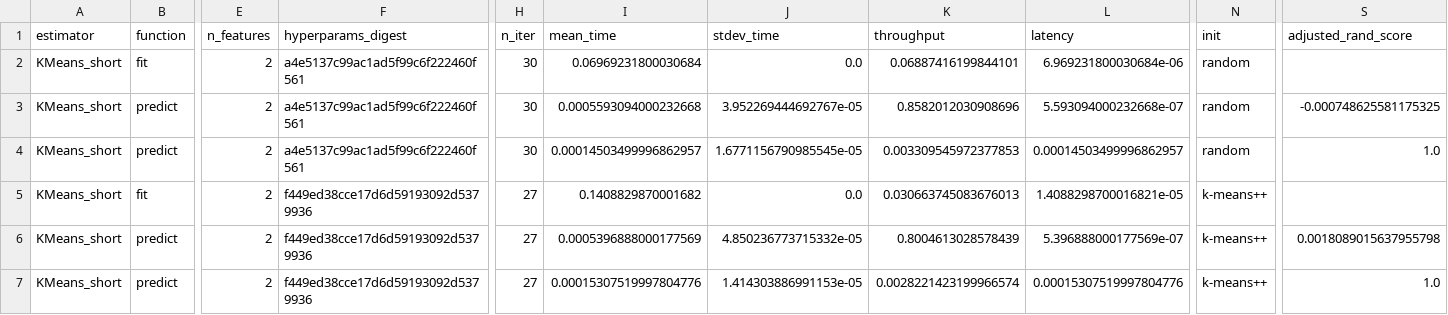
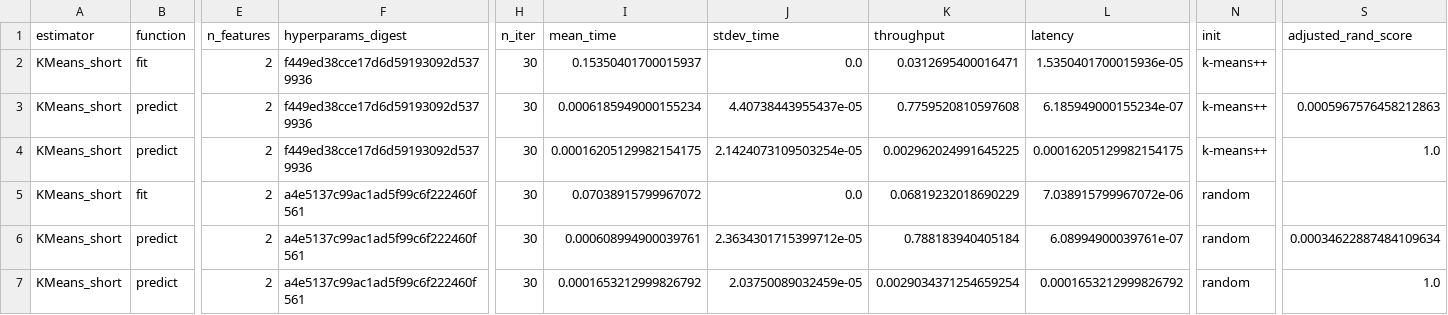
Before and after one commit to mbatoul/sklearn_benchmarks, a CSV file: benchmarking/daal4py_KMeans_short.csv, drawn as a sheet; only a part is shown, gaps mark what is left out; the diff covers the shown part only; the diff names each change by its address in the sheet, - before the commit and + after, or states it on an @@ line.

```diff
--- a/benchmarking/daal4py_KMeans_short.csv
+++ b/benchmarking/daal4py_KMeans_short.csv
-F2:F4 (hyperparams_digest): a4e5137c99ac1ad5f99c6f222460f561
+F2:F4 (hyperparams_digest): f449ed38cce17d6d59193092d5379936
-I2 (mean_time): 0.06969231800030684
+I2 (mean_time): 0.15350401700015937
-K2 (throughput): 0.06887416199844101
+K2 (throughput): 0.0312695400016471
-L2 (latency): 6.969231800030684e-06
+L2 (latency): 1.5350401700015936e-05
-N2:N4 (init): random
+N2:N4 (init): k-means++
-I3 (mean_time): 0.0005593094000232668
+I3 (mean_time): 0.0006185949000155234
-J3 (stdev_time): 3.952269444692767e-05
+J3 (stdev_time): 4.40738443955437e-05
-K3 (throughput): 0.8582012030908696
+K3 (throughput): 0.7759520810597608
-L3 (latency): 5.593094000232668e-07
+L3 (latency): 6.185949000155234e-07
-S3 (adjusted_rand_score): -0.000748625581175325
+S3 (adjusted_rand_score): 0.0005967576458212863
-I4 (mean_time): 0.00014503499996862957
+I4 (mean_time): 0.00016205129982154175
-J4 (stdev_time): 1.6771156790985545e-05
+J4 (stdev_time): 2.1424073109503254e-05
-K4 (throughput): 0.003309545972377853
+K4 (throughput): 0.002962024991645225
-L4 (latency): 0.00014503499996862957
+L4 (latency): 0.00016205129982154175
-F5:F7 (hyperparams_digest): f449ed38cce17d6d59193092d5379936
+F5:F7 (hyperparams_digest): a4e5137c99ac1ad5f99c6f222460f561
-H5:H7 (n_iter): 27
+H5:H7 (n_iter): 30
-I5 (mean_time): 0.1408829870001682
+I5 (mean_time): 0.07038915799967072
-K5 (throughput): 0.030663745083676013
+K5 (throughput): 0.06819232018690229
-L5 (latency): 1.4088298700016821e-05
+L5 (latency): 7.038915799967072e-06
-N5:N7 (init): k-means++
+N5:N7 (init): random
-I6 (mean_time): 0.0005396888000177569
+I6 (mean_time): 0.000608994900039761
-J6 (stdev_time): 4.850236773715332e-05
+J6 (stdev_time): 2.3634301715399712e-05
-K6 (throughput): 0.8004613028578439
+K6 (throughput): 0.788183940405184
-L6 (latency): 5.396888000177569e-07
+L6 (latency): 6.08994900039761e-07
-S6 (adjusted_rand_score): 0.0018089015637955798
+S6 (adjusted_rand_score): 0.00034622887484109634
-I7 (mean_time): 0.00015307519997804776
+I7 (mean_time): 0.0001653212999826792
-J7 (stdev_time): 1.414303886991153e-05
+J7 (stdev_time): 2.03750089032459e-05
-K7 (throughput): 0.0028221423199966574
+K7 (throughput): 0.0029034371254659254
-L7 (latency): 0.00015307519997804776
+L7 (latency): 0.0001653212999826792
```
Also changed, not shown: 42 edited cells elsewhere in this file, benchmarking/daal4py_KMeans_tall.csv, benchmarking/daal4py_KNeighborsClassifier.csv, 14 other files.
